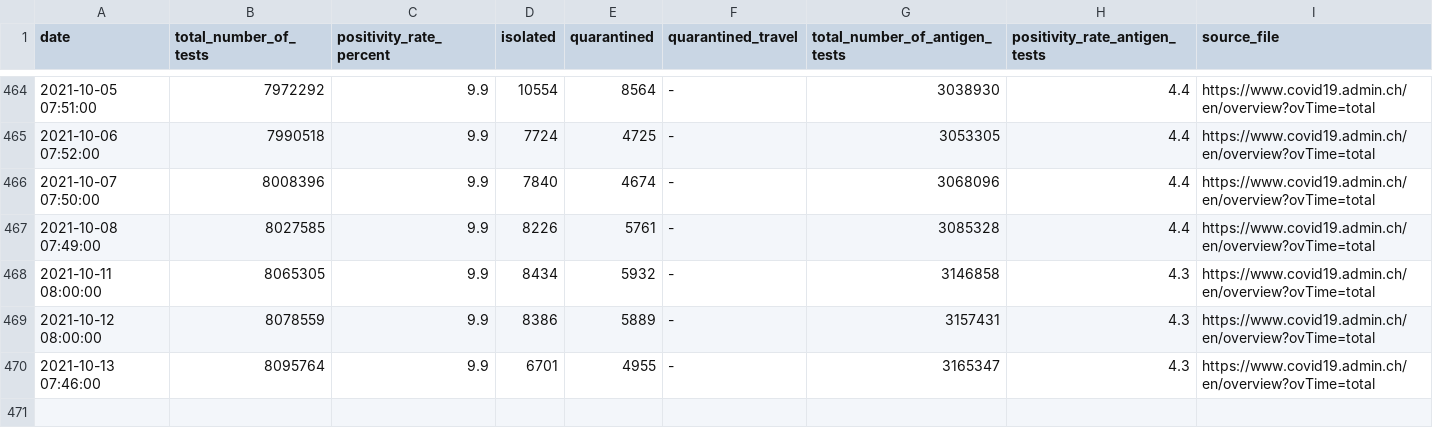
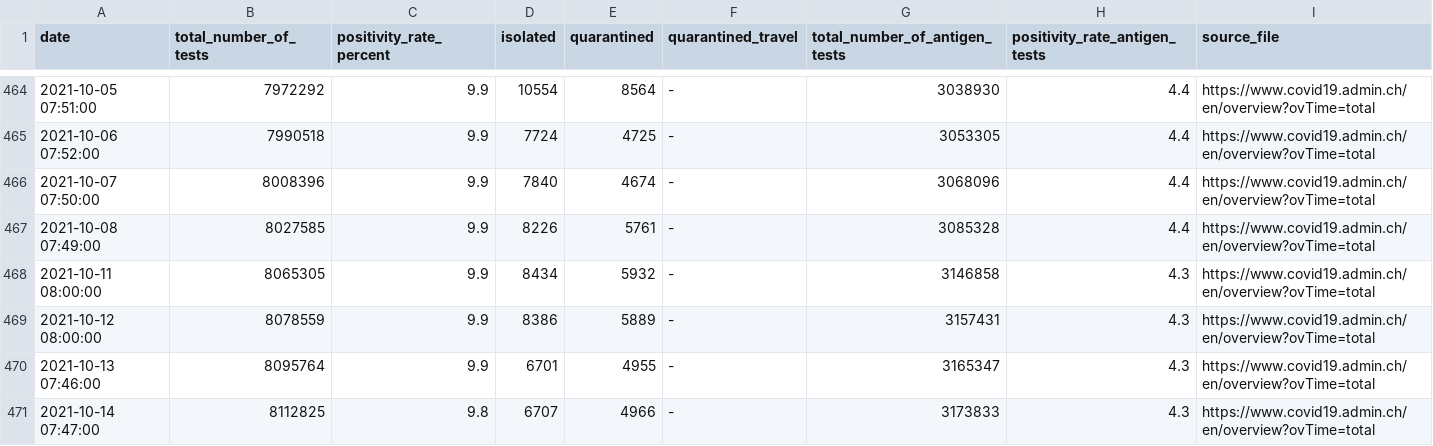
Before and after one commit to maekke/bag_data, a CSV file: bag_data.csv, drawn as a sheet; only a part is shown, gaps mark what is left out; the diff names each change by its address in the sheet, - before the commit and + after, or states it on an @@ line.

Commit message:
Update data from BAG

```diff
--- a/bag_data.csv
+++ b/bag_data.csv
+row 471: 2021-10-14 07:47:00 | 8112825 | 9.8 | 6707 | 4966 | - | 3173833 | 4.3 | https://www.covid19.admin.ch/en/overview?ovTime=total
```
